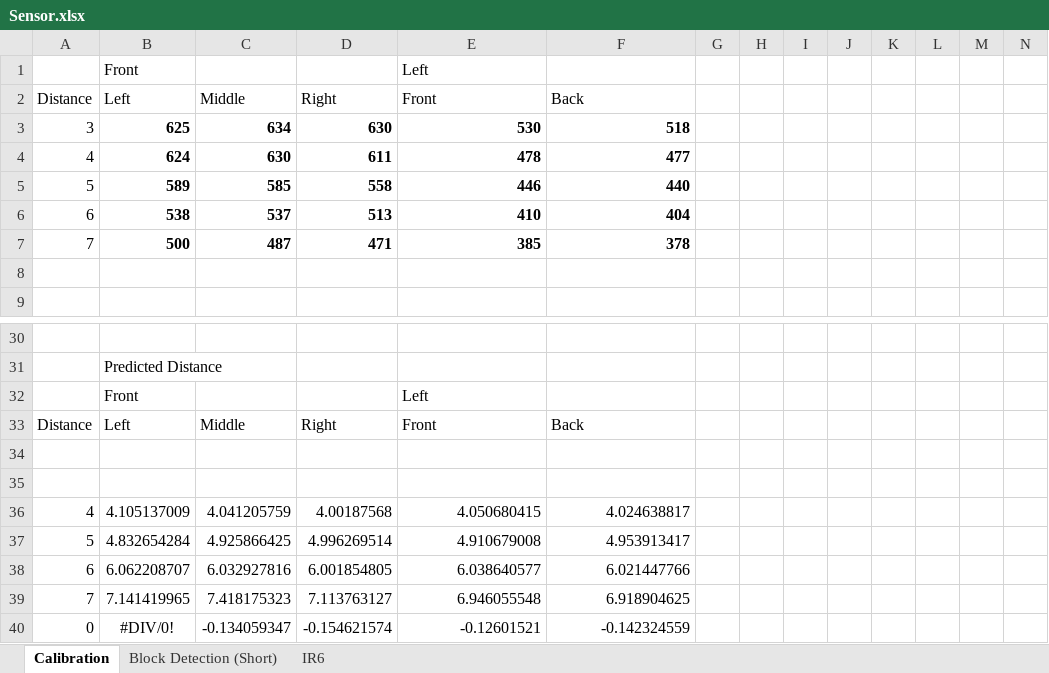
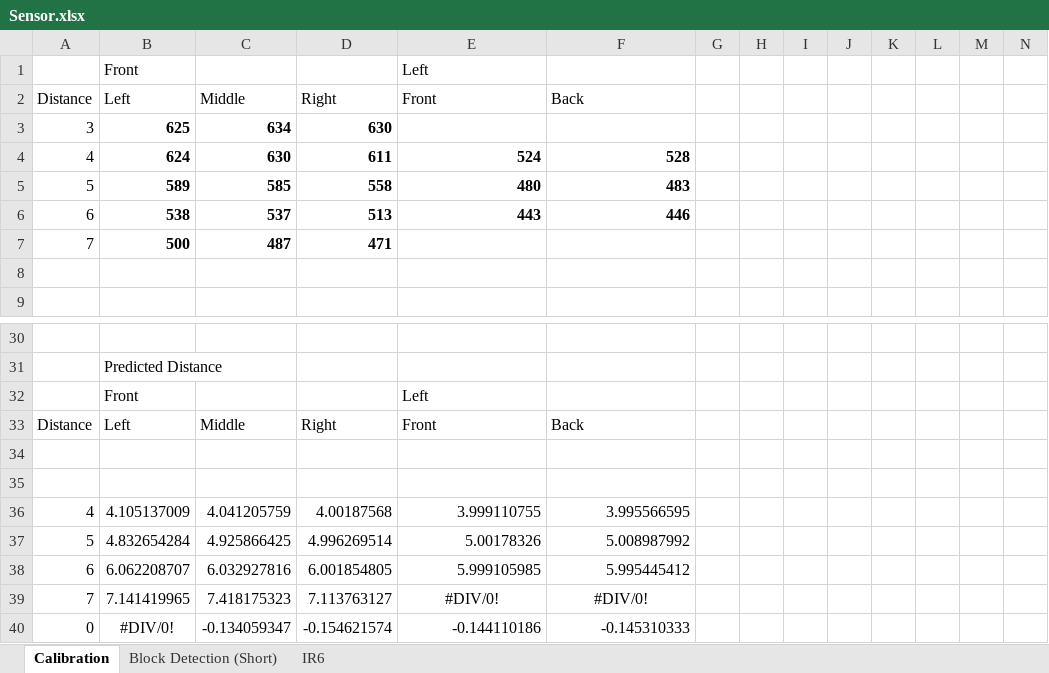
Before and after one commit to Brabalawuka/CE3004-MDP-ARDUINO, an Excel workbook: Sensor.xlsx, sheet Calibration, drawn as a sheet; only a part is shown, gaps mark what is left out; values as stored, in another font and other column widths than the file's, no borders; the diff covers the shown part only; the diff names each change by its address in the sheet, - before the commit and + after, or states it on an @@ line.

```diff
--- a/Sensor.xlsx (sheet Calibration)
+++ b/Sensor.xlsx (sheet Calibration)
-E3: 530
+E3: (empty)
-F3: 518
+F3: (empty)
-E4: 478
+E4: 524
-F4: 477
+F4: 528
-E5: 446
+E5: 480
-F5: 440
+F5: 483
-E6: 410
+E6: 443
-F6: 404
+F6: 446
-E7: 385
+E7: (empty)
-F7: 378
+F7: (empty)
-E36: 4.050680415
+E36: 3.999110755
-F36: 4.024638817
+F36: 3.995566595
-E37: 4.910679008
+E37: 5.00178326
-F37: 4.953913417
+F37: 5.008987992
-E38: 6.038640577
+E38: 5.999105985
-F38: 6.021447766
+F38: 5.995445412
-E39: 6.946055548
+E39: #DIV/0!
-E39:F39 alignment: right
+E39:F39 alignment: center
-F39: 6.918904625
+F39: #DIV/0!
-E40: -0.12601521
+E40: -0.144110186
-F40: -0.142324559
+F40: -0.145310333
```
Also changed, not shown: 24 edited cells and cell formats elsewhere in this sheet, sheet Block Detection (Short).
